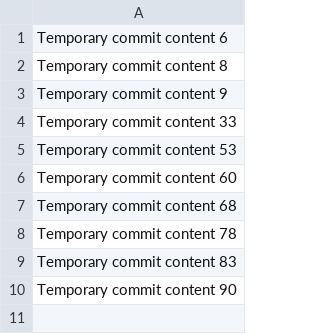
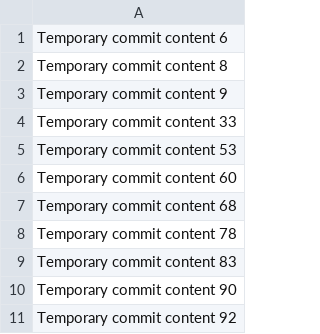
Before and after one commit to torma1995/PhotoSync, a CSV file: data.csv, drawn as a sheet; the diff names each change by its address in the sheet, - before the commit and + after, or states it on an @@ line.

```diff
--- a/data.csv
+++ b/data.csv
+row 11: Temporary commit content 92
```
